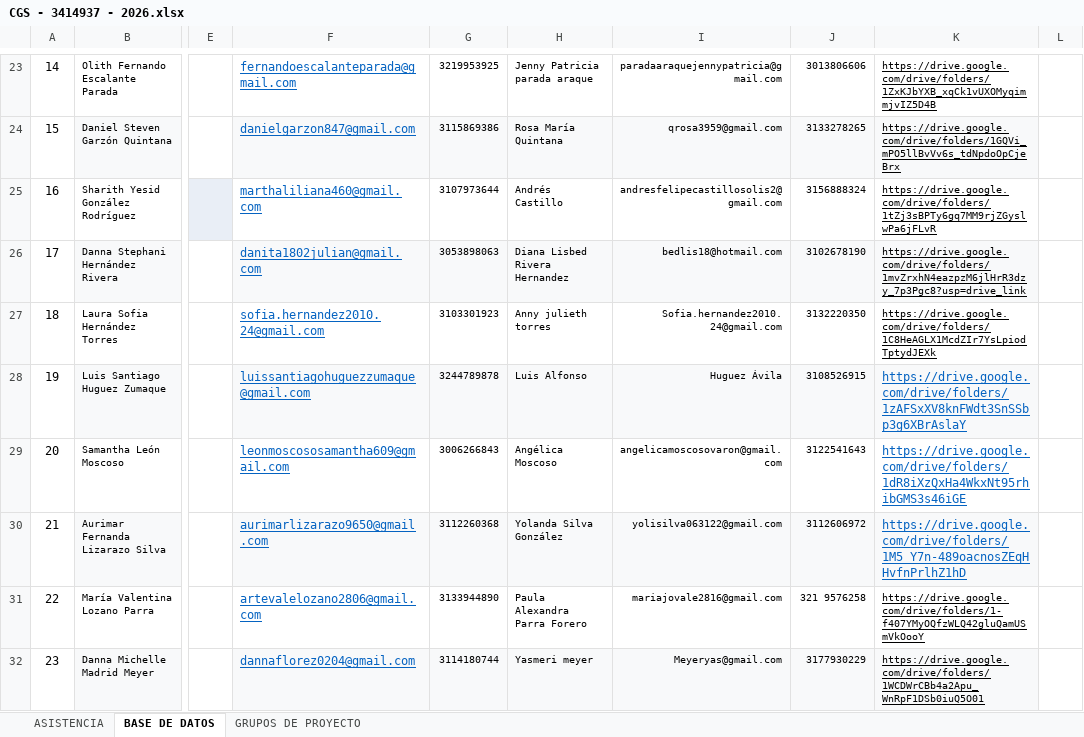
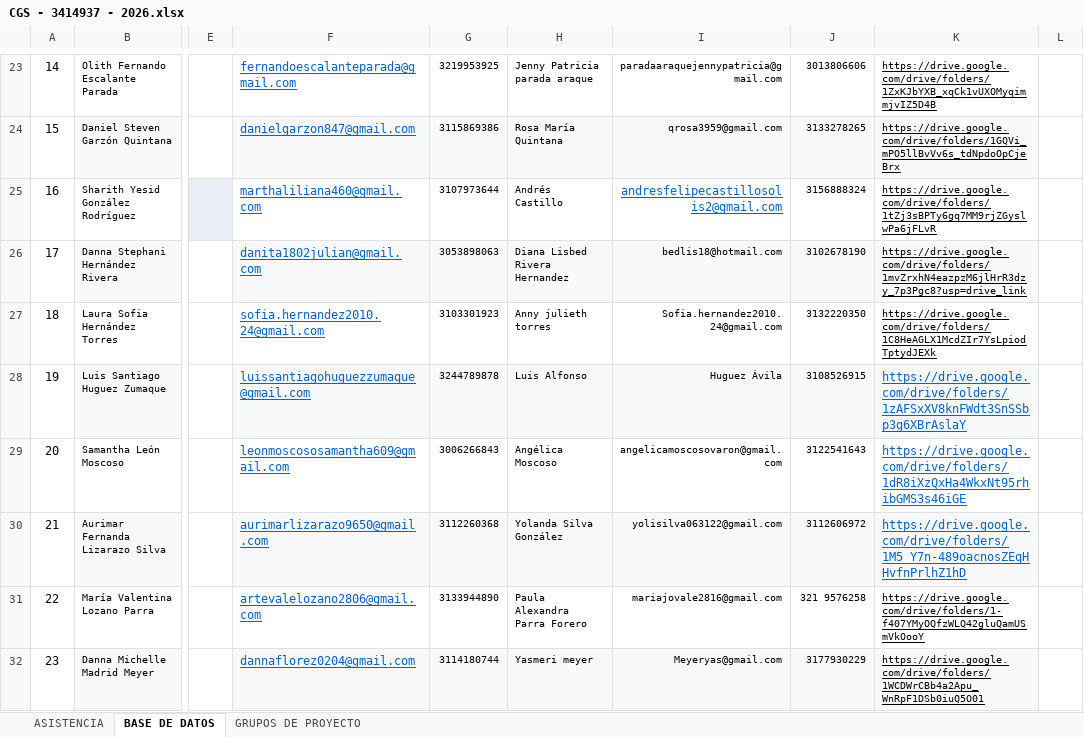
Before and after one commit to Agentes-IA-2026/Bot_Sena-Seguimiento, an Excel workbook: assets/Listados/CGS - 3414937 - 2026.xlsx, sheet BASE DE DATOS, drawn as a sheet; only a part is shown, gaps mark what is left out; values as stored, in another font and other column widths than the file's, no borders; conditional formats and table styles not drawn; the diff names each change by its address in the sheet, - before the commit and + after, or states it on an @@ line.

```diff
--- a/assets/Listados/CGS - 3414937 - 2026.xlsx (sheet BASE DE DATOS)
+++ b/assets/Listados/CGS - 3414937 - 2026.xlsx (sheet BASE DE DATOS)
@@ I25 underline: off → on, text colour: black → #0563C1, text size: larger @@
```
Also changed, not shown: sheet GRUPOS DE PROYECTO, 20 other files.
